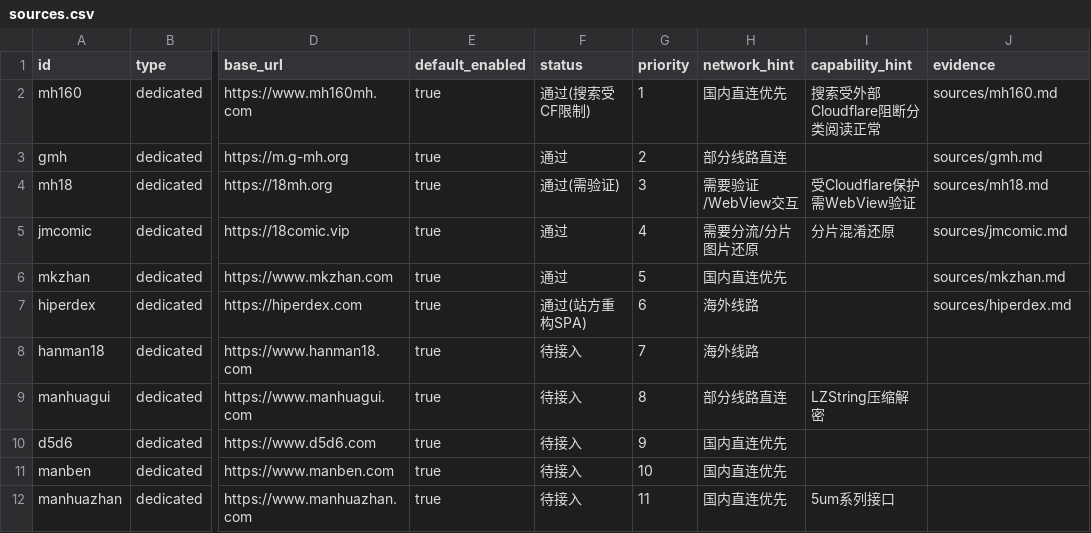
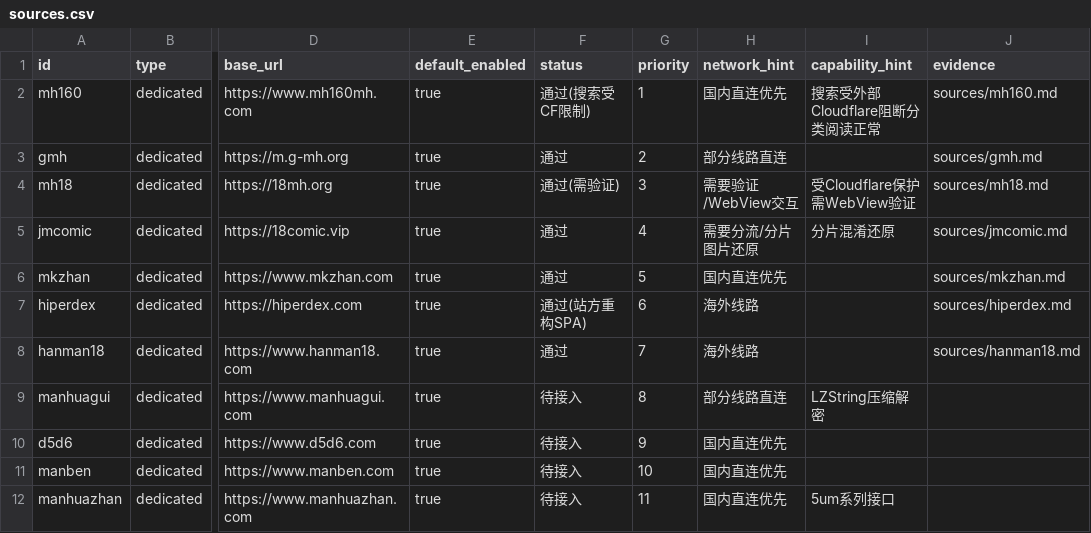
Before and after one commit to sermisellek2-spec/xx-comic-ios, a CSV file: docs/ios-parity-2.0.40/sources.csv, drawn as a sheet; only a part is shown, gaps mark what is left out; the diff names each change by its address in the sheet, - before the commit and + after, or states it on an @@ line.

Commit message:
feat(sources): 完成韩漫18(hanman18)站源接入与全链路验收报告

```diff
--- a/docs/ios-parity-2.0.40/sources.csv
+++ b/docs/ios-parity-2.0.40/sources.csv
-F8 (status): 待接入
+F8 (status): 通过
-J8 (evidence): (empty)
+J8 (evidence): sources/hanman18.md
```
Also changed, not shown: 5 other files.
